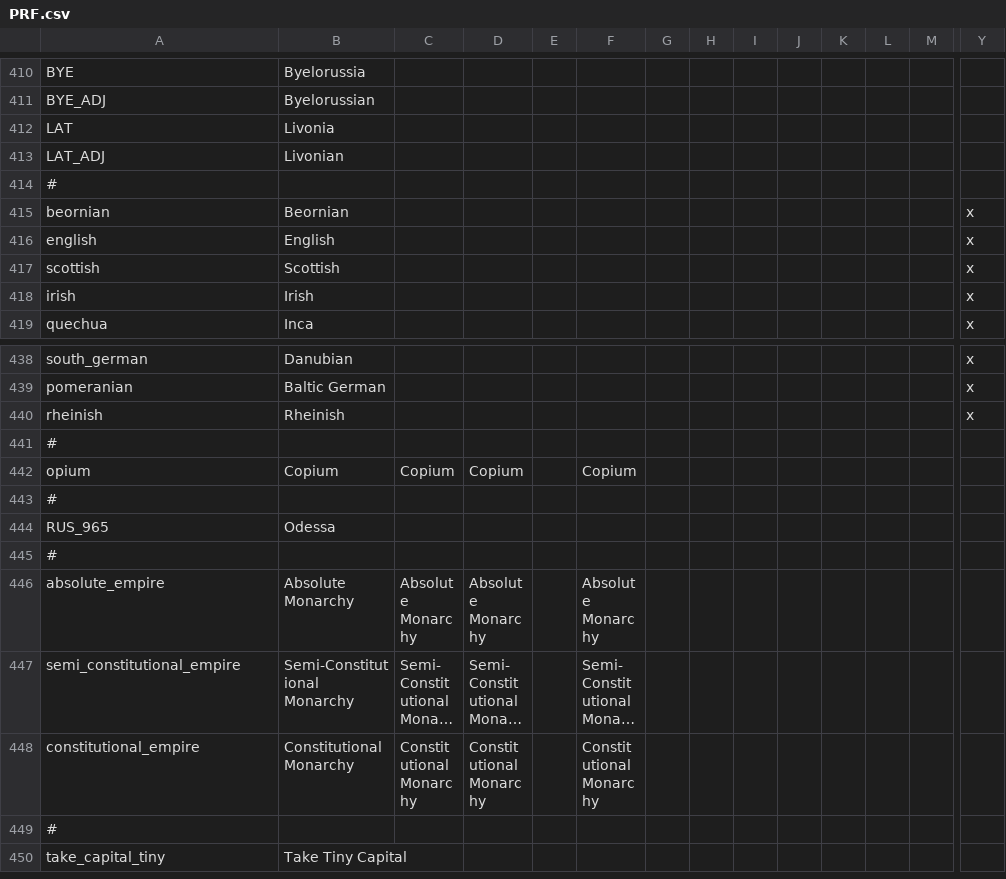
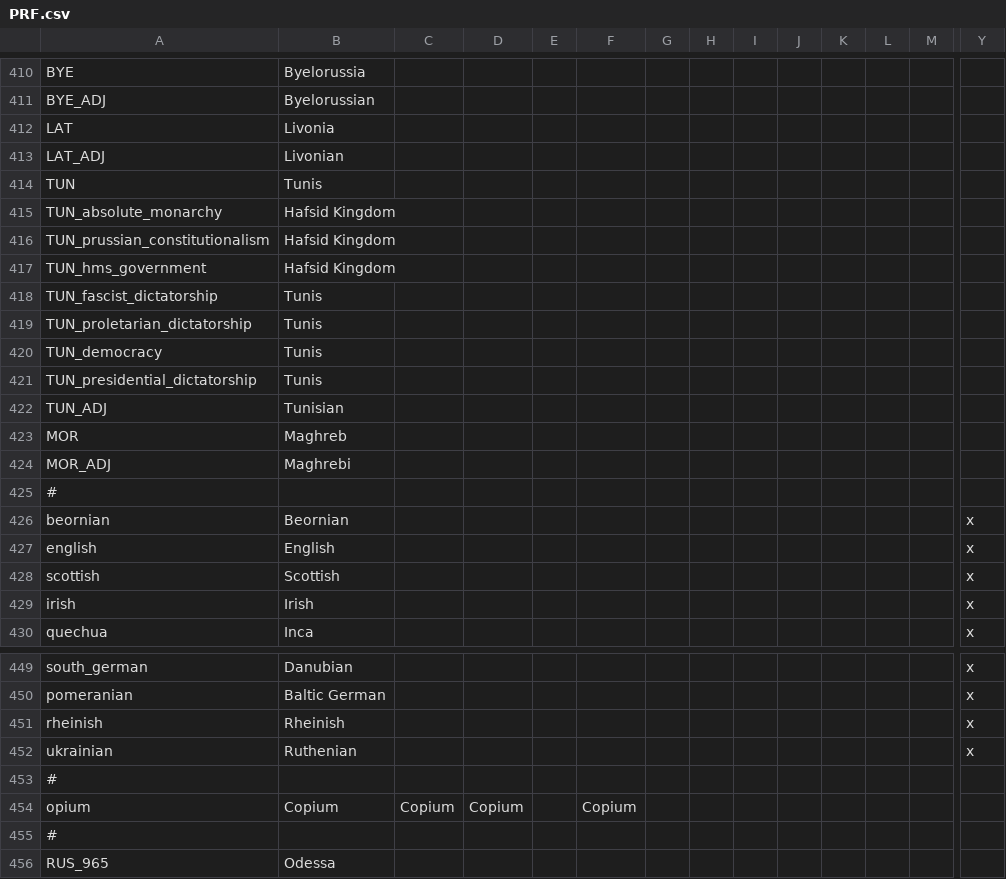
Before and after one commit to Proffan25/DoD-PRF, a CSV file: localisation/PRF.csv, drawn as a sheet; only a part is shown, gaps mark what is left out; the shorter side is filled out with more unchanged rows; long unchanged cells end in …; rows hold the shown columns only; the diff names each change by its address in the sheet, - before the commit and + after, or states it on an @@ line.

```diff
--- a/localisation/PRF.csv
+++ b/localisation/PRF.csv
+row 414: TUN | Tunis
+row 415: TUN_absolute_monarchy | Hafsid Kingdom
+row 416: TUN_prussian_constitutionalism | Hafsid Kingdom
+row 417: TUN_hms_government | Hafsid Kingdom
+row 418: TUN_fascist_dictatorship | Tunis
+row 419: TUN_proletarian_dictatorship | Tunis
+row 420: TUN_democracy | Tunis
+row 421: TUN_presidential_dictatorship | Tunis
+row 422: TUN_ADJ | Tunisian
+row 423: MOR | Maghreb
+row 424: MOR_ADJ | Maghrebi
+row 452: ukrainian | Ruthenian |  |  |  |  |  |  |  |  |  |  |  | x
```
Also changed, not shown: localisation/00_HPM_countries.csv, 6 other files.
